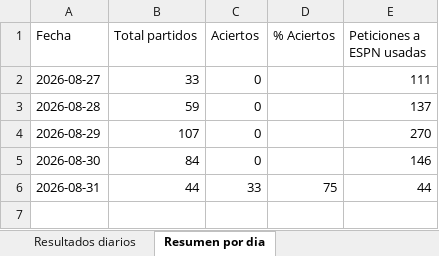
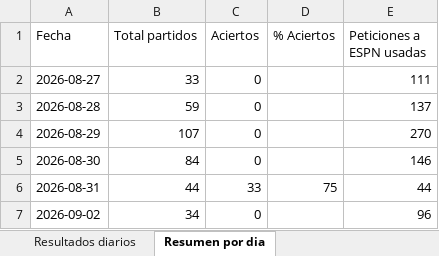
Before and after one commit to erikolivo/Mimoexcel, an Excel workbook: data/estadisticas.xlsx, sheet Resumen por dia, drawn as a sheet; values as stored, in another font and other column widths than the file's, no borders; the diff names each change by its address in the sheet, - before the commit and + after, or states it on an @@ line.

```diff
--- a/data/estadisticas.xlsx (sheet Resumen por dia)
+++ b/data/estadisticas.xlsx (sheet Resumen por dia)
+row 7: 2026-09-02 | 34 | 0 |  | 96
```
Also changed, not shown: sheet Resultados diarios, 3 other files.
